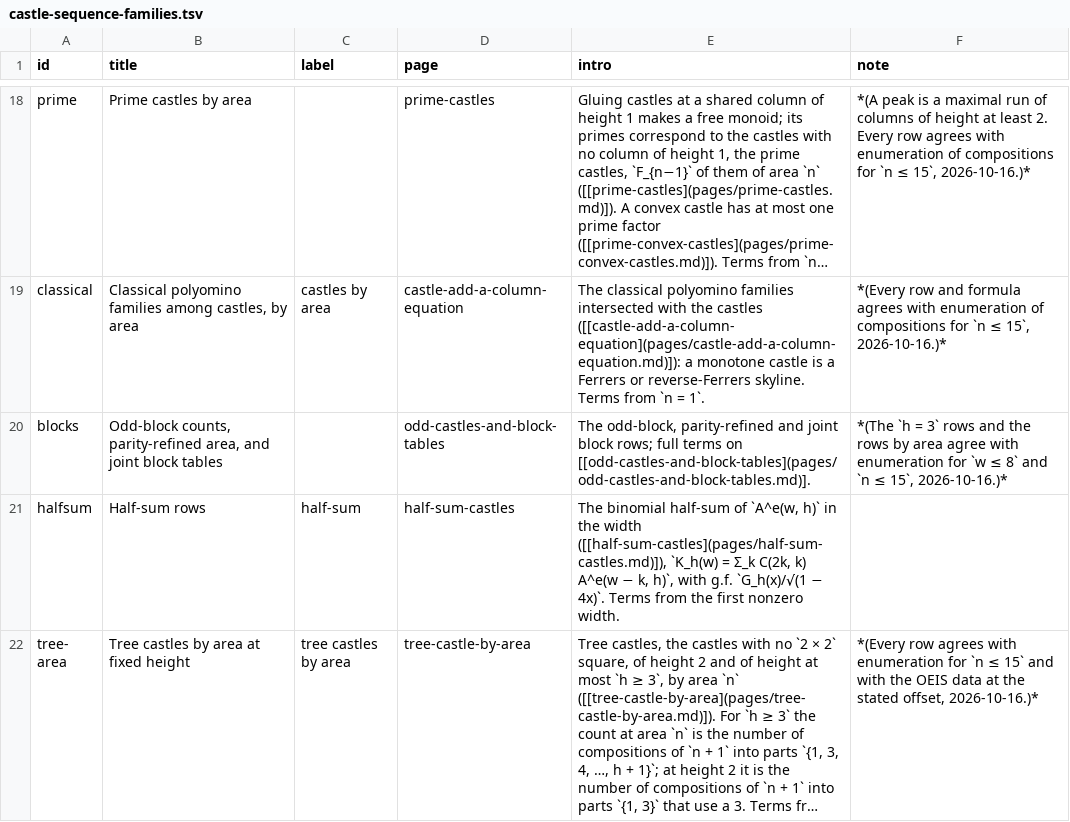
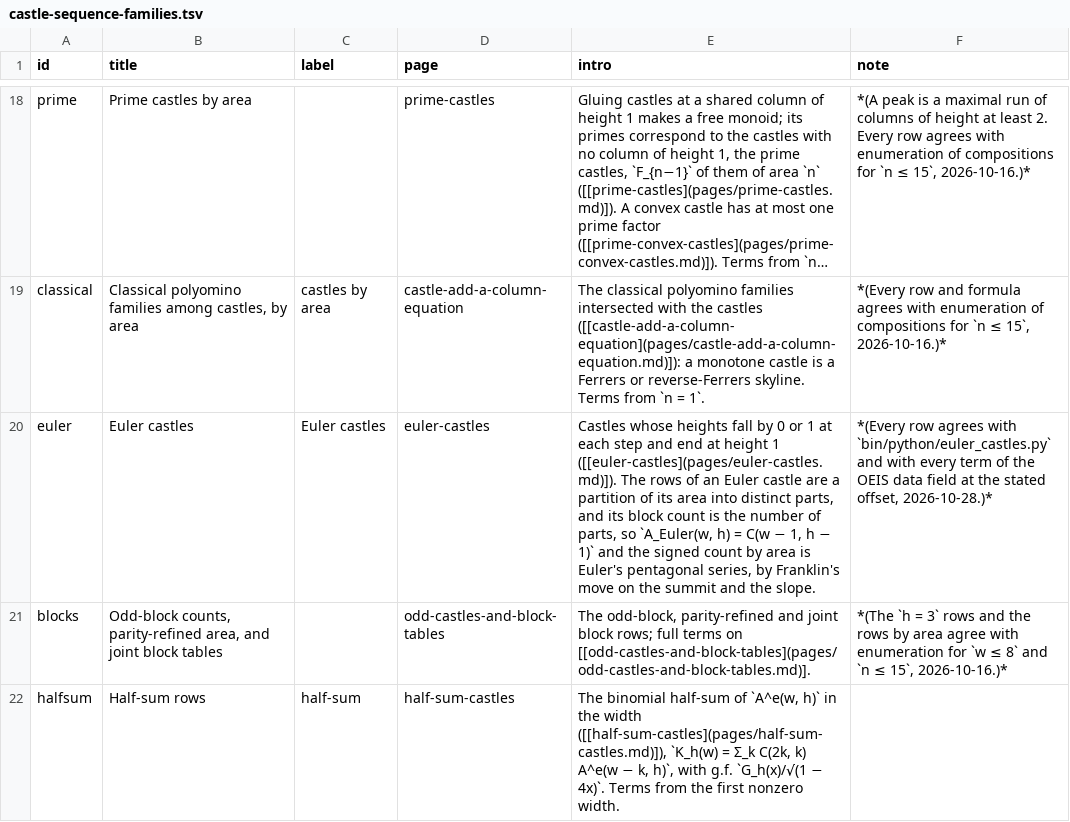
Before and after one commit to eeggwall/castles-wiki, a TSV file: config/castle-sequence-families.tsv, drawn as a sheet; only a part is shown, gaps mark what is left out; the shorter side is filled out with more unchanged rows; long unchanged cells end in …; the diff names each change by its address in the sheet, - before the commit and + after, or states it on an @@ line.

```diff
--- a/config/castle-sequence-families.tsv
+++ b/config/castle-sequence-families.tsv
+row 20: euler | Euler castles | Euler castles | euler-castles | Castles whose heights fall by 0 or 1 at each step and end at height 1 ([[euler-castles](pages/euler-castles.md)]). The rows of an Euler castle are a partition of its area into distinct parts, and its block count is the number of parts, so `A_Euler(w, h) = C(w − 1, h − 1)` and the signed count by area is Euler's pentagonal series, by Franklin's move on the summit and the slope. | *(Every row agrees with `bin/python/euler_castles.py` and with every term of the OEIS data field at the stated offset, 2026-10-28.)*
```
Also changed, not shown: config/castle-sequences.tsv, 11 other files.
